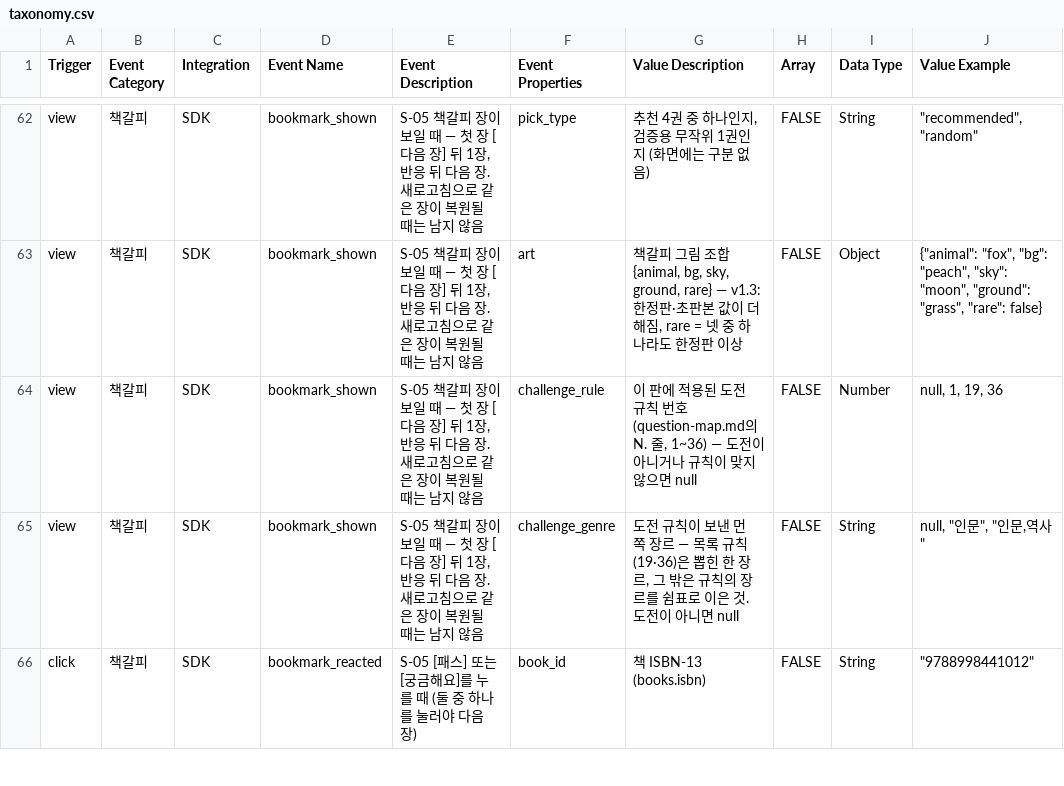
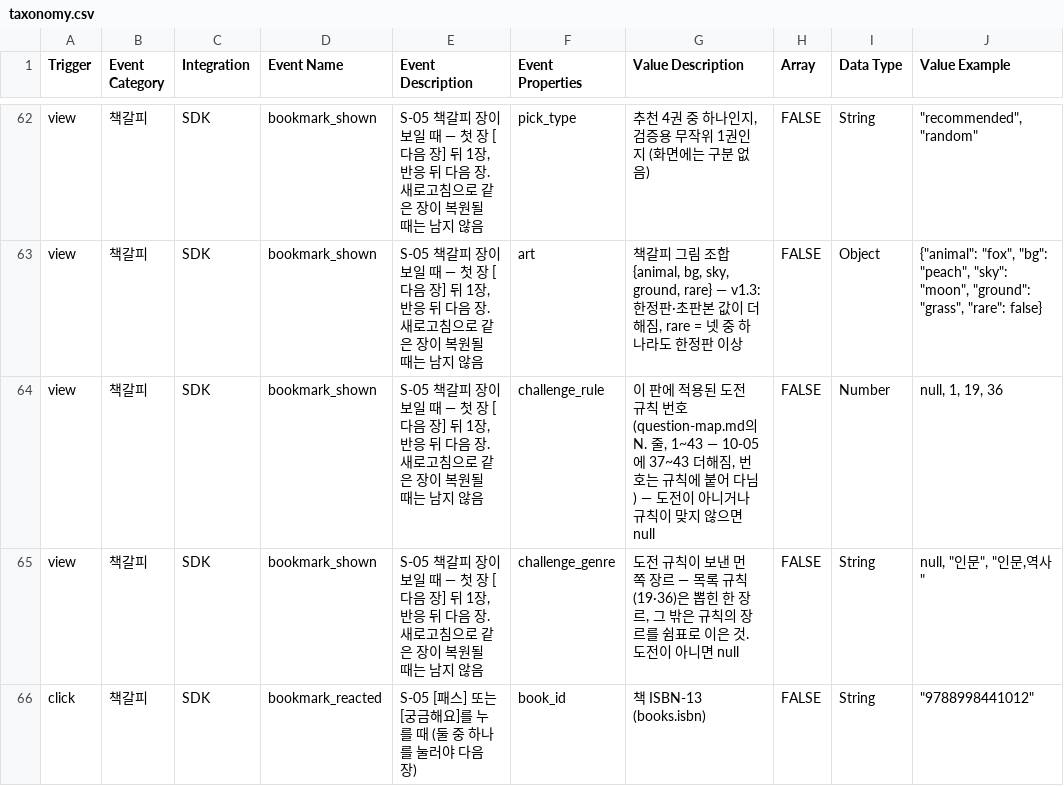
Before and after one commit to JunheePark0224/galpi, a CSV file: docs/taxonomy.csv, drawn as a sheet; only a part is shown, gaps mark what is left out; the diff names each change by its address in the sheet, - before the commit and + after, or states it on an @@ line.

```diff
--- a/docs/taxonomy.csv
+++ b/docs/taxonomy.csv
-G64 (Value Description): …N. 줄, 1~36) — 도전이…
+G64 (Value Description): …N. 줄, 1~43 — 10-05에 37~43 더해짐, 번호는 규칙에 붙어 다님) — 도전이…
```
Also changed, not shown: 25 other files.
